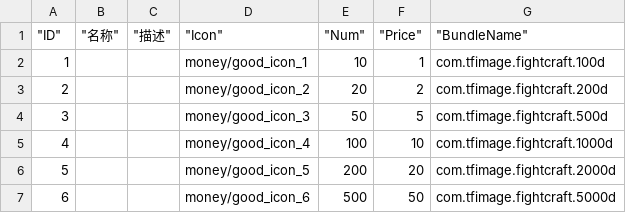
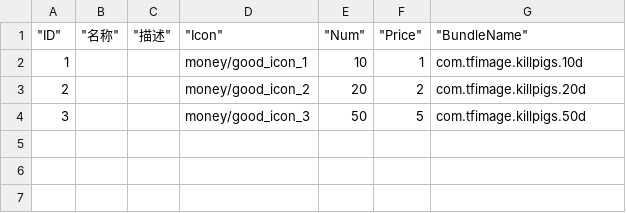
Before and after one commit to tuyiherizon/XiaoChu, a CSV file: Resources/Tables/Recharge.csv, drawn as a sheet.

Commit message:
recharge dont show price
recharge dont show price

```diff
--- a/Resources/Tables/Recharge.csv
+++ b/Resources/Tables/Recharge.csv
@@ -1,7 +1,4 @@
 """ID""","""名称""","""描述""","""Icon""","""Num""","""Price""","""BundleName"""
-1,,,money/good_icon_1,10,1,com.tfimage.fightcraft.100d
-2,,,money/good_icon_2,20,2,com.tfimage.fightcraft.200d
-3,,,money/good_icon_3,50,5,com.tfimage.fightcraft.500d
-4,,,money/good_icon_4,100,10,com.tfimage.fightcraft.1000d
-5,,,money/good_icon_5,200,20,com.tfimage.fightcraft.2000d
-6,,,money/good_icon_6,500,50,com.tfimage.fightcraft.5000d
+1,,,money/good_icon_1,10,1,com.tfimage.killpigs.10d
+2,,,money/good_icon_2,20,2,com.tfimage.killpigs.20d
+3,,,money/good_icon_3,50,5,com.tfimage.killpigs.50d
```
Also changed, not shown: Script/Common/Script/Tables/Content/Recharge.csv, 1 other file.
